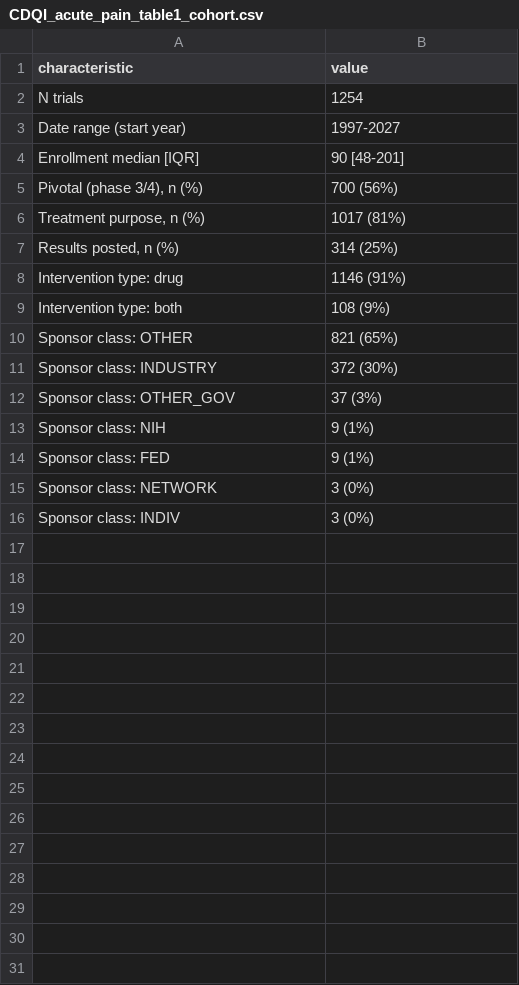
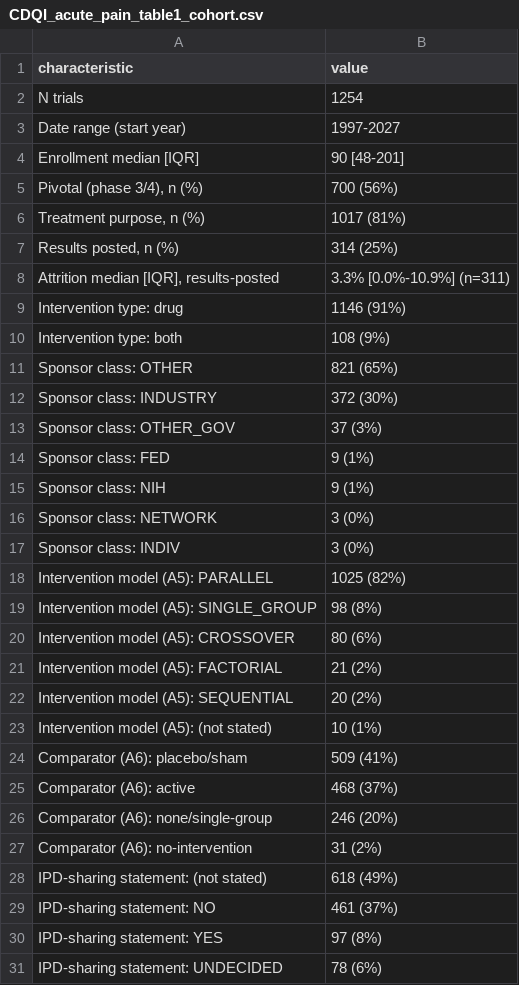
Before and after one commit to tannerproficeresearch-ai/safe-lab-cdqi, a CSV file: CDQI_acute_pain/CDQI_acute_pain_table1_cohort.csv, drawn as a sheet.

Commit message:
Freeze: acute pain authoritative pull

```diff
--- a/CDQI_acute_pain/CDQI_acute_pain_table1_cohort.csv
+++ b/CDQI_acute_pain/CDQI_acute_pain_table1_cohort.csv
@@ -7,2 +7,3 @@ Enrollment median [IQR],90 [48-201]
 "Results posted, n (%)",314 (25%)
+"Attrition median [IQR], results-posted",3.3% [0.0%-10.9%] (n=311)
 Intervention type: drug,1146 (91%)
@@ -12,5 +13,19 @@ Sponsor class: INDUSTRY,372 (30%)
 Sponsor class: OTHER_GOV,37 (3%)
+Sponsor class: FED,9 (1%)
 Sponsor class: NIH,9 (1%)
-Sponsor class: FED,9 (1%)
 Sponsor class: NETWORK,3 (0%)
 Sponsor class: INDIV,3 (0%)
+Intervention model (A5): PARALLEL,1025 (82%)
+Intervention model (A5): SINGLE_GROUP,98 (8%)
+Intervention model (A5): CROSSOVER,80 (6%)
+Intervention model (A5): FACTORIAL,21 (2%)
+Intervention model (A5): SEQUENTIAL,20 (2%)
+Intervention model (A5): (not stated),10 (1%)
+Comparator (A6): placebo/sham,509 (41%)
+Comparator (A6): active,468 (37%)
+Comparator (A6): none/single-group,246 (20%)
+Comparator (A6): no-intervention,31 (2%)
+IPD-sharing statement: (not stated),618 (49%)
+IPD-sharing statement: NO,461 (37%)
+IPD-sharing statement: YES,97 (8%)
+IPD-sharing statement: UNDECIDED,78 (6%)
```
Also changed, not shown: CDQI_acute_pain/CDQI_acute_pain_qc_checkpoints.csv, CDQI_acute_pain/CDQI_acute_pain_supp1_by_intervention.csv, 8 other files.
